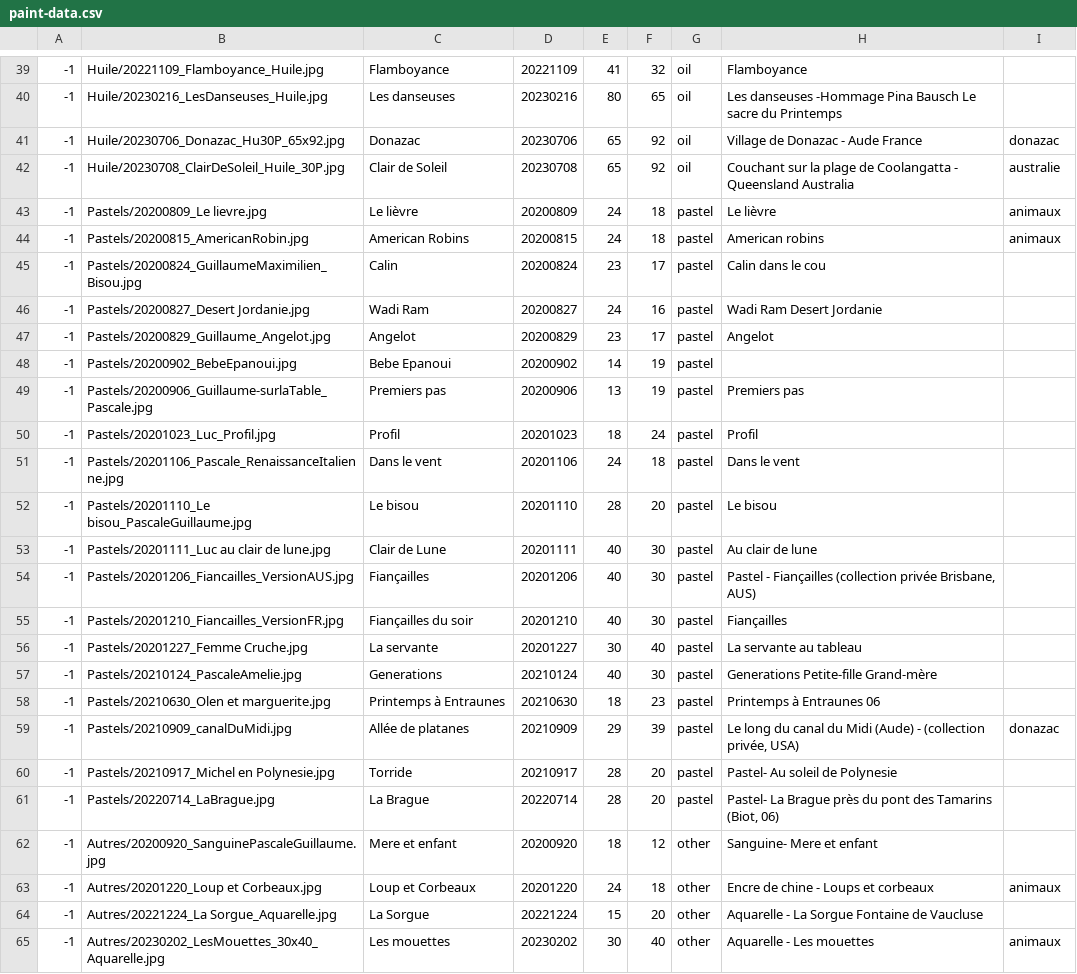
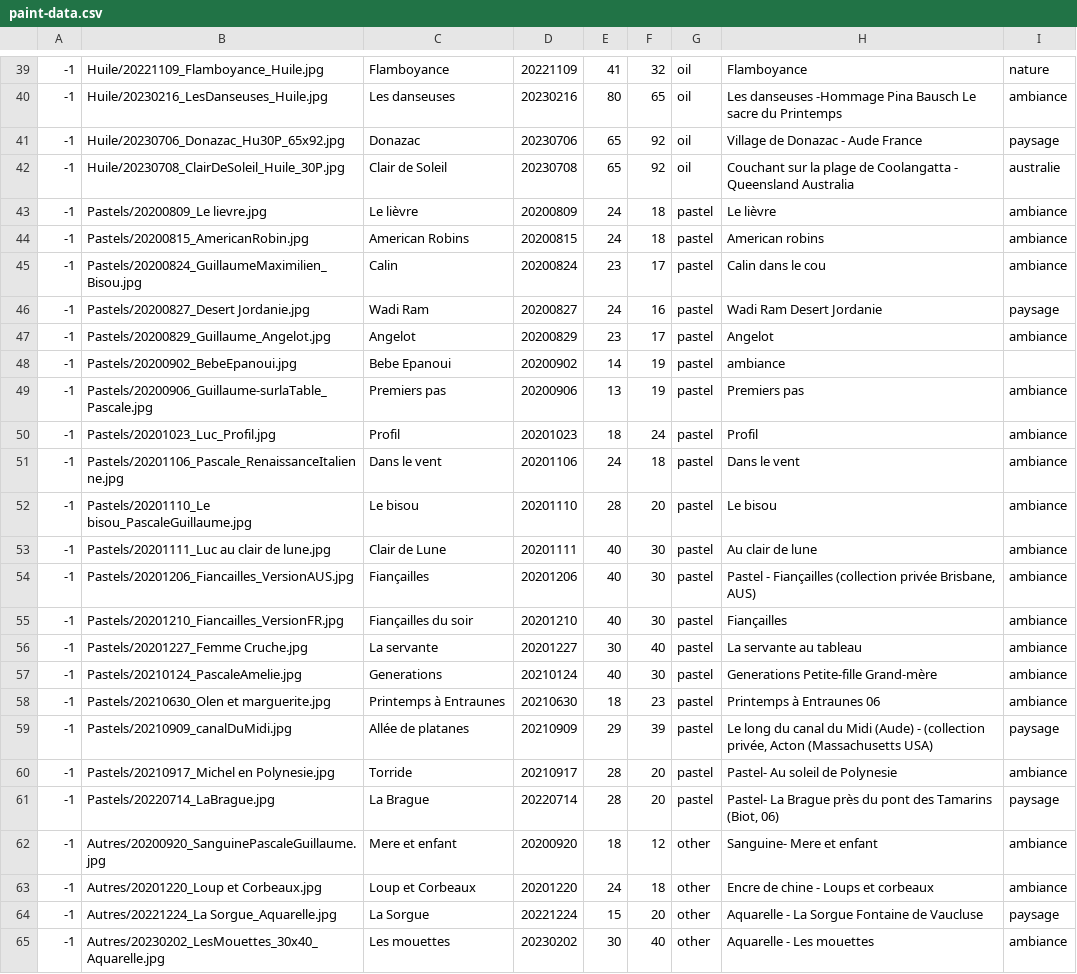
Before and after one commit to MichelEisenmann/gem-gallery, a CSV file: htdocs/public/images/paint-data.csv, drawn as a sheet; only a part is shown, gaps mark what is left out; the diff covers the shown part only.

```diff
--- a/htdocs/public/images/paint-data.csv
+++ b/htdocs/public/images/paint-data.csv
@@ -39,27 +39,27 @@
--1;Huile/20221109_Flamboyance_Huile.jpg;Flamboyance;20221109;41;32;oil;Flamboyance;
--1;Huile/20230216_LesDanseuses_Huile.jpg;Les danseuses;20230216;80;65;oil;Les danseuses -Hommage Pina Bausch Le sacre du Printemps;
--1;Huile/20230706_Donazac_Hu30P_65x92.jpg;Donazac;20230706;65;92;oil;Village de Donazac - Aude France;donazac
+-1;Huile/20221109_Flamboyance_Huile.jpg;Flamboyance;20221109;41;32;oil;Flamboyance;nature
+-1;Huile/20230216_LesDanseuses_Huile.jpg;Les danseuses;20230216;80;65;oil;Les danseuses -Hommage Pina Bausch Le sacre du Printemps;ambiance
+-1;Huile/20230706_Donazac_Hu30P_65x92.jpg;Donazac;20230706;65;92;oil;Village de Donazac - Aude France;paysage
 -1;Huile/20230708_ClairDeSoleil_Huile_30P.jpg;Clair de Soleil;20230708;65;92;oil;Couchant sur la plage de Coolangatta - Queensland Australia;australie
--1;Pastels/20200809_Le lievre.jpg;Le lièvre;20200809;24;18;pastel;Le lièvre;animaux
--1;Pastels/20200815_AmericanRobin.jpg;American Robins;20200815;24;18;pastel;American robins;animaux
--1;Pastels/20200824_GuillaumeMaximilien_Bisou.jpg;Calin;20200824;23;17;pastel;Calin dans le cou;
--1;Pastels/20200827_Desert Jordanie.jpg;Wadi Ram;20200827;24;16;pastel;Wadi Ram Desert Jordanie;
--1;Pastels/20200829_Guillaume_Angelot.jpg;Angelot;20200829;23;17;pastel;Angelot;
--1;Pastels/20200902_BebeEpanoui.jpg;Bebe Epanoui;20200902;14;19;pastel;
--1;Pastels/20200906_Guillaume-surlaTable_Pascale.jpg;Premiers pas;20200906;13;19;pastel;Premiers pas;
--1;Pastels/20201023_Luc_Profil.jpg;Profil;20201023;18;24;pastel;Profil;
--1;Pastels/20201106_Pascale_RenaissanceItalienne.jpg;Dans le vent;20201106;24;18;pastel;Dans le vent;
--1;Pastels/20201110_Le bisou_PascaleGuillaume.jpg;Le bisou;20201110;28;20;pastel;Le bisou;
--1;Pastels/20201111_Luc au clair de lune.jpg;Clair de Lune;20201111;40;30;pastel;Au clair de lune;
--1;Pastels/20201206_Fiancailles_VersionAUS.jpg;Fiançailles;20201206;40;30;pastel;Pastel - Fiançailles (collection privée Brisbane, AUS);
--1;Pastels/20201210_Fiancailles_VersionFR.jpg;Fiançailles du soir;20201210;40;30;pastel;Fiançailles;
--1;Pastels/20201227_Femme Cruche.jpg;La servante;20201227;30;40;pastel;La servante au tableau;
--1;Pastels/20210124_PascaleAmelie.jpg;Generations;20210124;40;30;pastel;Generations Petite-fille Grand-mère;
--1;Pastels/20210630_Olen et marguerite.jpg;Printemps à Entraunes;20210630;18;23;pastel;Printemps à Entraunes 06;
--1;Pastels/20210909_canalDuMidi.jpg;Allée de platanes;20210909;29;39;pastel;Le long du canal du Midi (Aude) - (collection privée, USA);donazac
--1;Pastels/20210917_Michel en Polynesie.jpg;Torride;20210917;28;20;pastel;Pastel- Au soleil de Polynesie;
--1;Pastels/20220714_LaBrague.jpg;La Brague;20220714;28;20;pastel;Pastel- La Brague près du pont des Tamarins (Biot, 06);
--1;Autres/20200920_SanguinePascaleGuillaume.jpg;Mere et enfant;20200920;18;12;other;Sanguine- Mere et enfant;
--1;Autres/20201220_Loup et Corbeaux.jpg;Loup et Corbeaux;20201220;24;18;other;Encre de chine - Loups et corbeaux;animaux
--1;Autres/20221224_La Sorgue_Aquarelle.jpg;La Sorgue;20221224;15;20;other;Aquarelle - La Sorgue Fontaine de Vaucluse;
--1;Autres/20230202_LesMouettes_30x40_Aquarelle.jpg;Les mouettes;20230202;30;40;other;Aquarelle - Les mouettes;animaux
+-1;Pastels/20200809_Le lievre.jpg;Le lièvre;20200809;24;18;pastel;Le lièvre;ambiance
+-1;Pastels/20200815_AmericanRobin.jpg;American Robins;20200815;24;18;pastel;American robins;ambiance
+-1;Pastels/20200824_GuillaumeMaximilien_Bisou.jpg;Calin;20200824;23;17;pastel;Calin dans le cou;ambiance
+-1;Pastels/20200827_Desert Jordanie.jpg;Wadi Ram;20200827;24;16;pastel;Wadi Ram Desert Jordanie;paysage
+-1;Pastels/20200829_Guillaume_Angelot.jpg;Angelot;20200829;23;17;pastel;Angelot;ambiance
+-1;Pastels/20200902_BebeEpanoui.jpg;Bebe Epanoui;20200902;14;19;pastel;ambiance
+-1;Pastels/20200906_Guillaume-surlaTable_Pascale.jpg;Premiers pas;20200906;13;19;pastel;Premiers pas;ambiance
+-1;Pastels/20201023_Luc_Profil.jpg;Profil;20201023;18;24;pastel;Profil;ambiance
+-1;Pastels/20201106_Pascale_RenaissanceItalienne.jpg;Dans le vent;20201106;24;18;pastel;Dans le vent;ambiance
+-1;Pastels/20201110_Le bisou_PascaleGuillaume.jpg;Le bisou;20201110;28;20;pastel;Le bisou;ambiance
+-1;Pastels/20201111_Luc au clair de lune.jpg;Clair de Lune;20201111;40;30;pastel;Au clair de lune;ambiance
+-1;Pastels/20201206_Fiancailles_VersionAUS.jpg;Fiançailles;20201206;40;30;pastel;Pastel - Fiançailles (collection privée Brisbane, AUS);ambiance
+-1;Pastels/20201210_Fiancailles_VersionFR.jpg;Fiançailles du soir;20201210;40;30;pastel;Fiançailles;ambiance
+-1;Pastels/20201227_Femme Cruche.jpg;La servante;20201227;30;40;pastel;La servante au tableau;ambiance
+-1;Pastels/20210124_PascaleAmelie.jpg;Generations;20210124;40;30;pastel;Generations Petite-fille Grand-mère;ambiance
+-1;Pastels/20210630_Olen et marguerite.jpg;Printemps à Entraunes;20210630;18;23;pastel;Printemps à Entraunes 06;ambiance
+-1;Pastels/20210909_canalDuMidi.jpg;Allée de platanes;20210909;29;39;pastel;Le long du canal du Midi (Aude) - (collection privée, Acton (Massachusetts USA);paysage
+-1;Pastels/20210917_Michel en Polynesie.jpg;Torride;20210917;28;20;pastel;Pastel- Au soleil de Polynesie;ambiance
+-1;Pastels/20220714_LaBrague.jpg;La Brague;20220714;28;20;pastel;Pastel- La Brague près du pont des Tamarins (Biot, 06);paysage
+-1;Autres/20200920_SanguinePascaleGuillaume.jpg;Mere et enfant;20200920;18;12;other;Sanguine- Mere et enfant;ambiance
+-1;Autres/20201220_Loup et Corbeaux.jpg;Loup et Corbeaux;20201220;24;18;other;Encre de chine - Loups et corbeaux;ambiance
+-1;Autres/20221224_La Sorgue_Aquarelle.jpg;La Sorgue;20221224;15;20;other;Aquarelle - La Sorgue Fontaine de Vaucluse;paysage
+-1;Autres/20230202_LesMouettes_30x40_Aquarelle.jpg;Les mouettes;20230202;30;40;other;Aquarelle - Les mouettes;ambiance
```
Also changed, not shown: 24 edited cells elsewhere in this file, htdocs/public/images/dico.csv.
